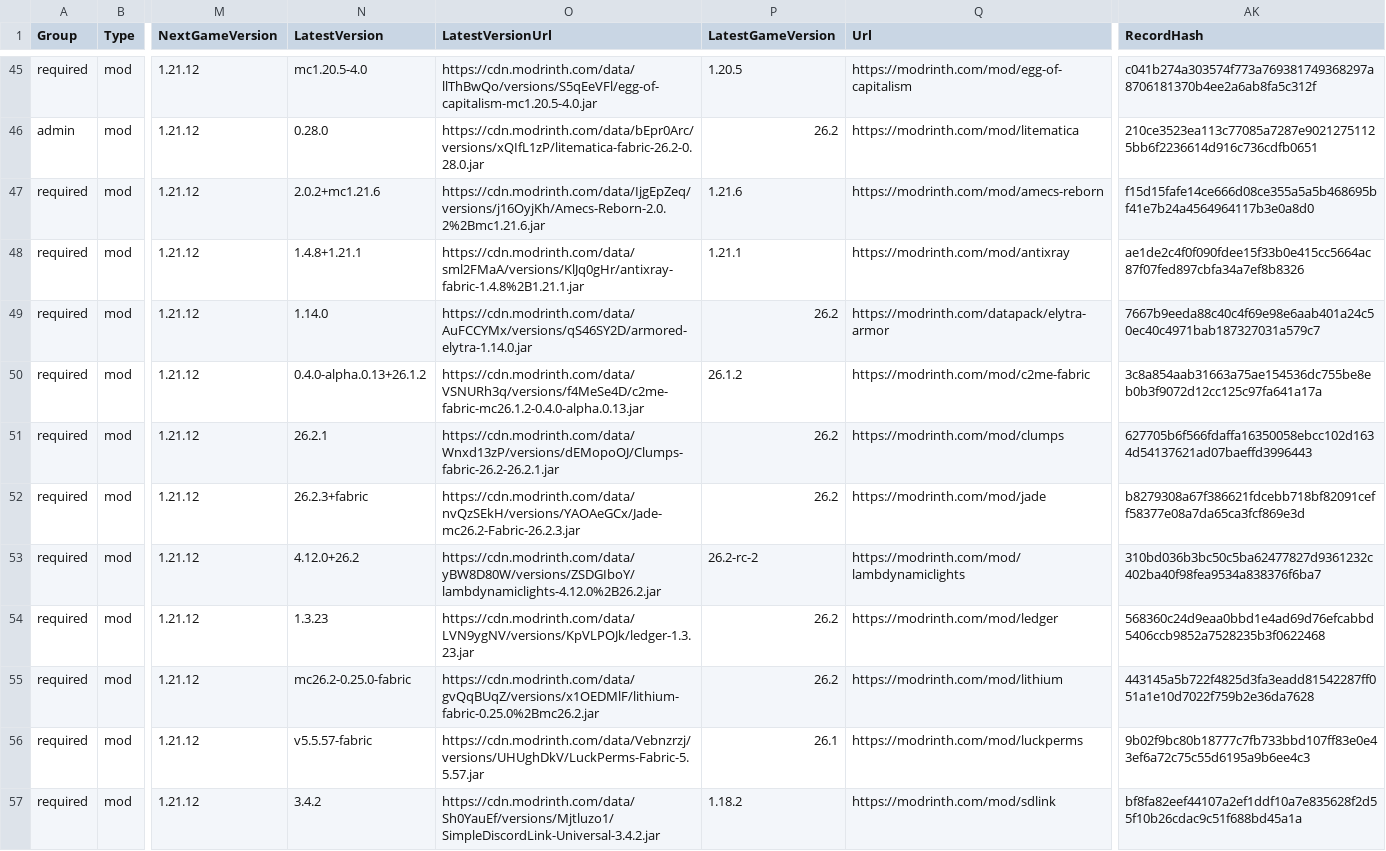
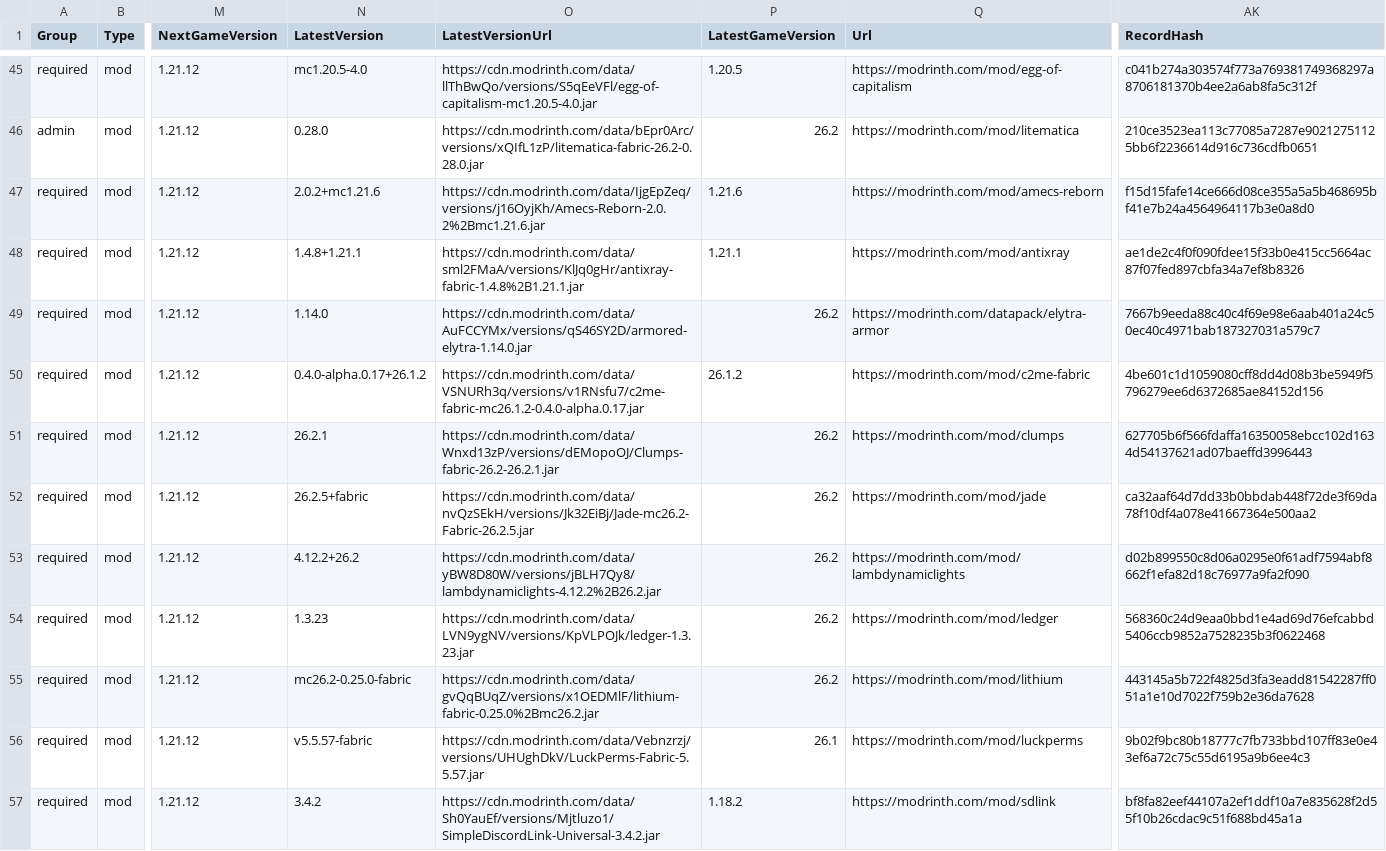
Before and after one commit to survivorsunited/minecraft-mods-manager, a CSV file: modlist.csv, drawn as a sheet; only a part is shown, gaps mark what is left out; the diff covers the shown part only; the diff names each change by its address in the sheet, - before the commit and + after, or states it on an @@ line.

```diff
--- a/modlist.csv
+++ b/modlist.csv
-N50 (LatestVersion): 0.4.0-alpha.0.13+26.1.2
+N50 (LatestVersion): 0.4.0-alpha.0.17+26.1.2
-O50 (LatestVersionUrl): https://cdn.modrinth.com/data/VSNURh3q/versions/f4MeSe4D/c2me-fabric-mc26.1.2-0.4.0-alpha.0.13.jar
+O50 (LatestVersionUrl): https://cdn.modrinth.com/data/VSNURh3q/versions/v1RNsfu7/c2me-fabric-mc26.1.2-0.4.0-alpha.0.17.jar
-AK50 (RecordHash): 3c8a854aab31663a75ae154536dc755be8eb0b3f9072d12cc125c97fa641a17a
+AK50 (RecordHash): 4be601c1d1059080cff8dd4d08b3be5949f5796279ee6d6372685ae84152d156
-N52 (LatestVersion): 26.2.3+fabric
+N52 (LatestVersion): 26.2.5+fabric
-O52 (LatestVersionUrl): https://cdn.modrinth.com/data/nvQzSEkH/versions/YAOAeGCx/Jade-mc26.2-Fabric-26.2.3.jar
+O52 (LatestVersionUrl): https://cdn.modrinth.com/data/nvQzSEkH/versions/Jk32EiBj/Jade-mc26.2-Fabric-26.2.5.jar
-AK52 (RecordHash): b8279308a67f386621fdcebb718bf82091ceff58377e08a7da65ca3fcf869e3d
+AK52 (RecordHash): ca32aaf64d7dd33b0bbdab448f72de3f69da78f10df4a078e41667364e500aa2
-N53 (LatestVersion): 4.12.0+26.2
+N53 (LatestVersion): 4.12.2+26.2
-O53 (LatestVersionUrl): https://cdn.modrinth.com/data/yBW8D80W/versions/ZSDGIboY/lambdynamiclights-4.12.0%2B26.2.jar
+O53 (LatestVersionUrl): https://cdn.modrinth.com/data/yBW8D80W/versions/jBLH7Qy8/lambdynamiclights-4.12.2%2B26.2.jar
-P53 (LatestGameVersion): 26.2-rc-2
+P53 (LatestGameVersion): 26.2
-AK53 (RecordHash): 310bd036b3bc50c5ba62477827d9361232c402ba40f98fea9534a838376f6ba7
+AK53 (RecordHash): d02b899550c8d06a0295e0f61adf7594abf8662f1efa82d18c76977a9fa2f090
```
Also changed, not shown: 28 edited cells elsewhere in this file.
